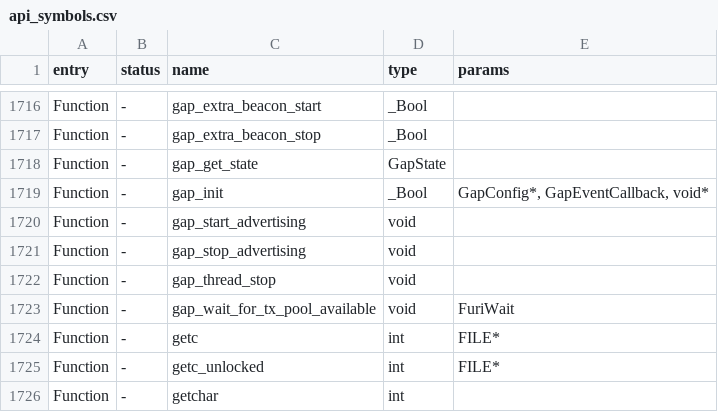
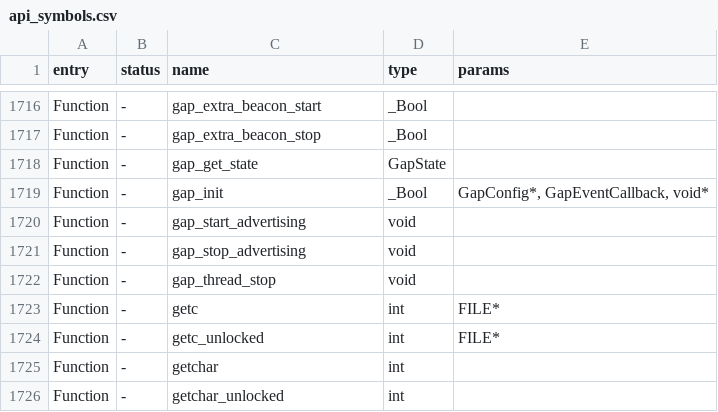
Before and after one commit to flipperdevices/flipperzero-firmware, a CSV file: targets/f18/api_symbols.csv, drawn as a sheet; only a part is shown, gaps mark what is left out; the shorter side is filled out with more unchanged rows; the diff names each change by its address in the sheet, - before the commit and + after, or states it on an @@ line.

```diff
--- a/targets/f18/api_symbols.csv
+++ b/targets/f18/api_symbols.csv
-row 1723: Function | - | gap_wait_for_tx_pool_available | void | FuriWait
```
Also changed, not shown: targets/f7/api_symbols.csv, 3 other files.
